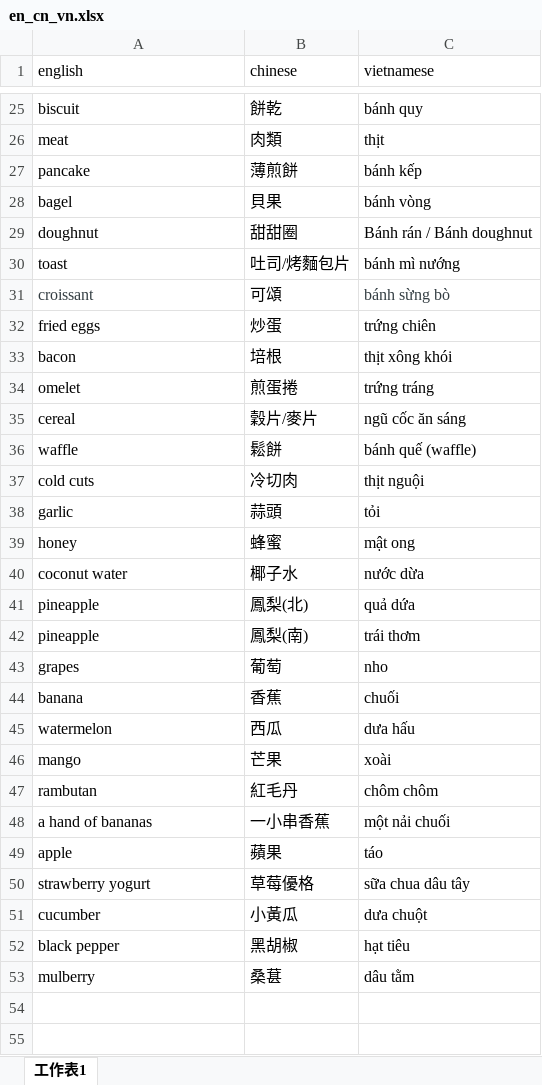
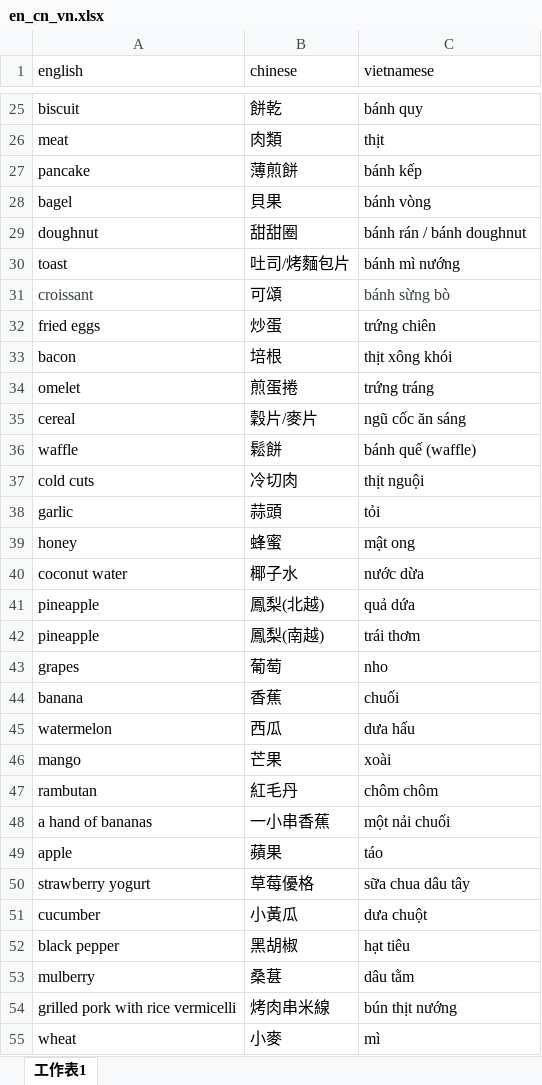
Before and after one commit to Christinef16/vocab_gui_quiz_en_cn_vn, an Excel workbook: en_cn_vn.xlsx, sheet 工作表1, drawn as a sheet; only a part is shown, gaps mark what is left out; values as stored, in another font and other column widths than the file's, no borders; the diff names each change by its address in the sheet, - before the commit and + after, or states it on an @@ line.

```diff
--- a/en_cn_vn.xlsx (sheet 工作表1)
+++ b/en_cn_vn.xlsx (sheet 工作表1)
-C29 (vietnamese): Bánh rán / Bánh doughnut
+C29 (vietnamese): bánh rán / bánh doughnut
-B41 (chinese): 鳳梨(北)
+B41 (chinese): 鳳梨(北越)
-B42 (chinese): 鳳梨(南)
+B42 (chinese): 鳳梨(南越)
+row 54: grilled pork with rice vermicelli | 烤肉串米線 | bún thịt nướng
+row 55: wheat | 小麥 | mì
```
Also changed, not shown: 1 other file.
